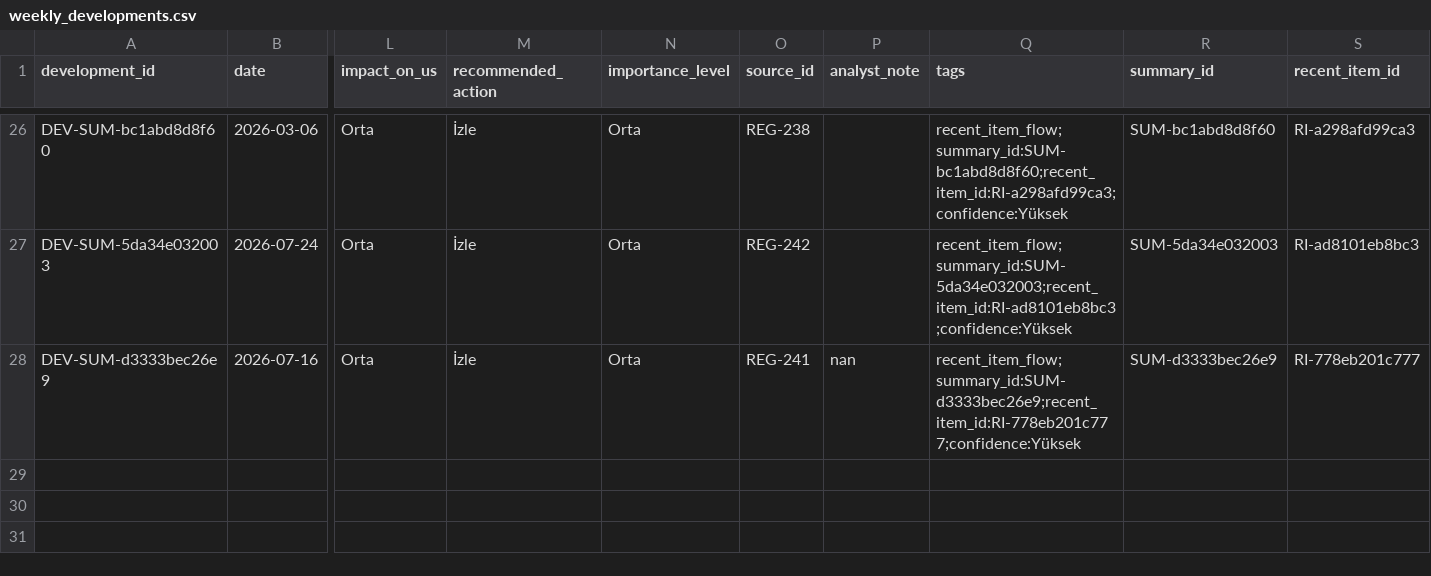
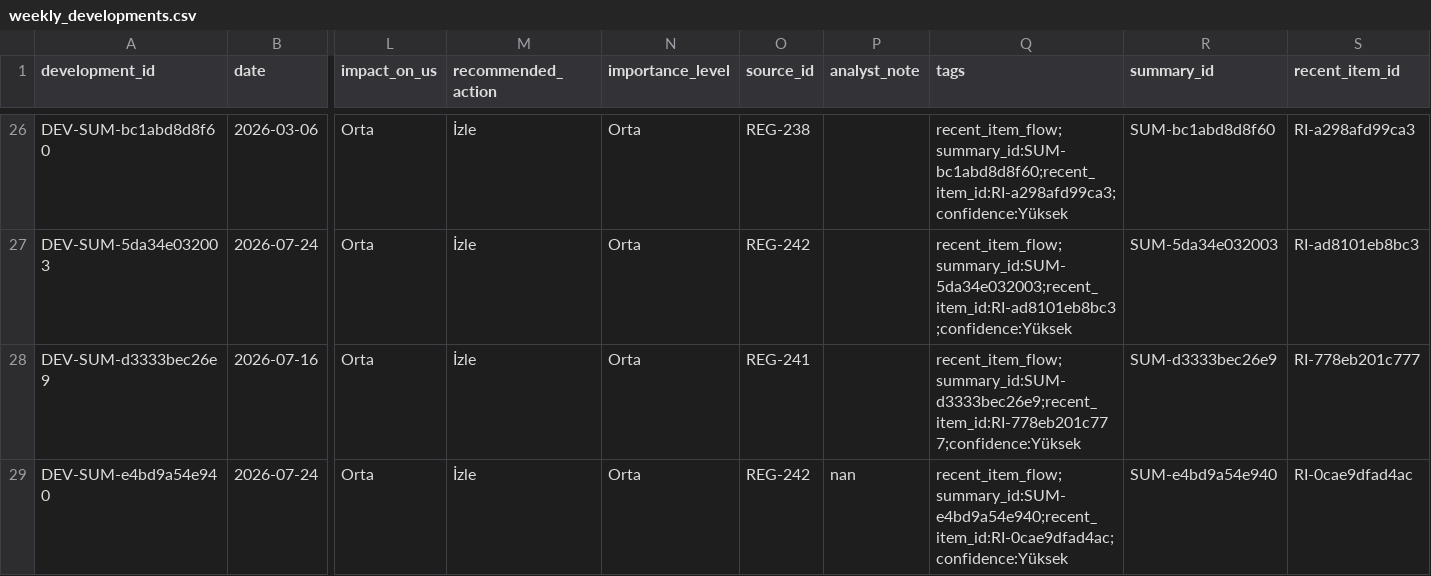
Before and after one commit to ekowiggins-dotcom/ardakobibenchmark, a CSV file: data/weekly_developments.csv, drawn as a sheet; only a part is shown, gaps mark what is left out; rows hold the shown columns only; the diff names each change by its address in the sheet, - before the commit and + after, or states it on an @@ line.

Commit message:
Update analyst review decisions: tekil gelişme Onaylandı

```diff
--- a/data/weekly_developments.csv
+++ b/data/weekly_developments.csv
-P28 (analyst_note): nan
+P28 (analyst_note): (empty)
+row 29: DEV-SUM-e4bd9a54e940 | 2026-07-24 | Orta | İzle | Orta | REG-242 | nan | recent_item_flow;summary_id:SUM-e4bd9a54e940;recent_item_id:RI-0cae9dfad4ac;confidence:Yüksek | SUM-e4bd9a54e940 | RI-0cae9dfad4ac
```
Also changed, not shown: data/recent_item_review_queue.csv, data/recent_item_summaries.csv.
